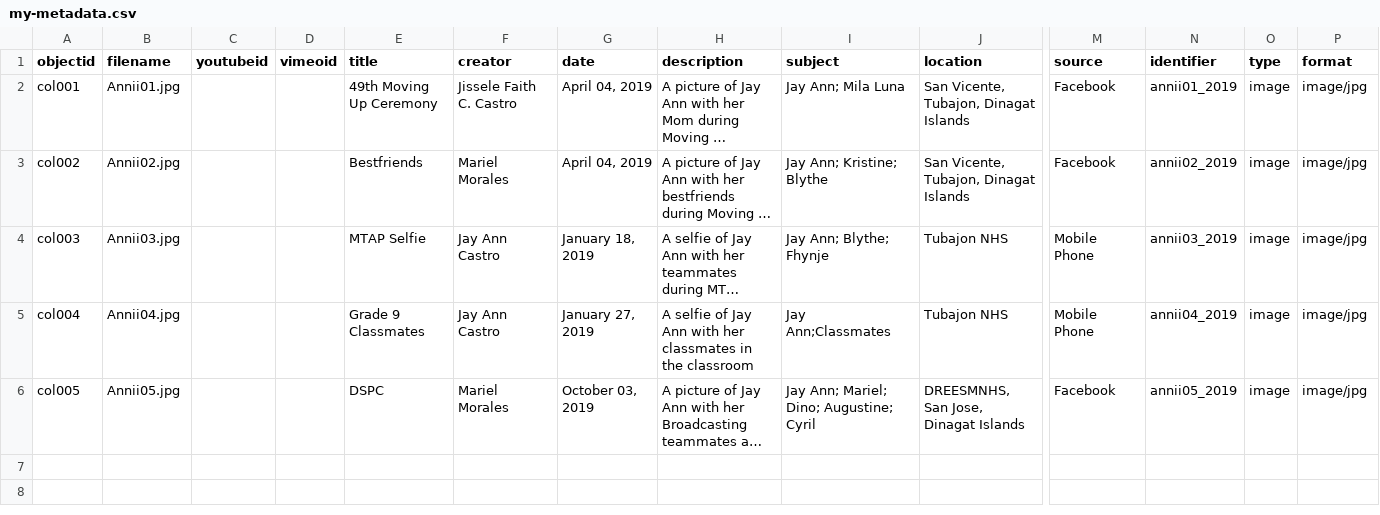
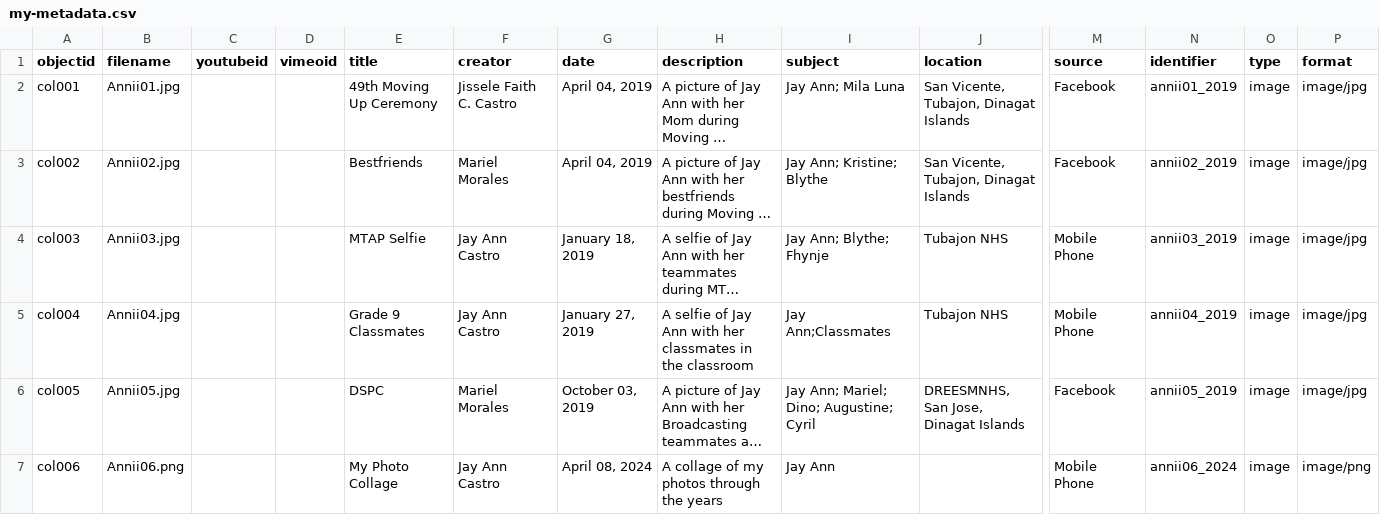
Before and after one commit to ZjayanniiD/Annii-Through-The-Years, a CSV file: _data/my-metadata.csv, drawn as a sheet; only a part is shown, gaps mark what is left out; long unchanged cells end in …; rows hold the shown columns only; the diff names each change by its address in the sheet, - before the commit and + after, or states it on an @@ line.

Commit message:
Update my-metadata.csv

```diff
--- a/_data/my-metadata.csv
+++ b/_data/my-metadata.csv
+row 7: col006 | Annii06.png |  |  | My Photo Collage | Jay Ann Castro | April 08, 2024 | A collage of my photos through the years | Jay Ann |  | Mobile Phone | annii06_2024 | image | image/png
```
